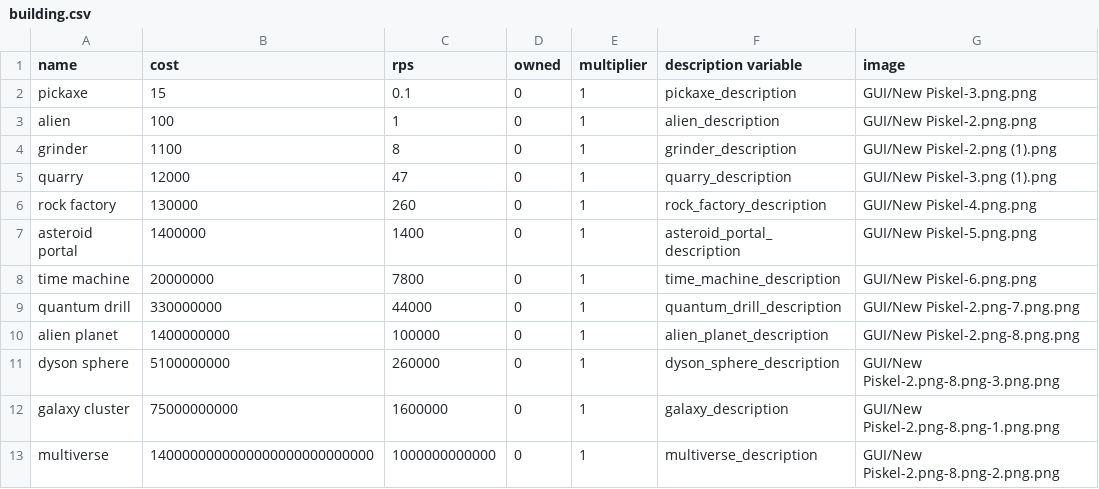
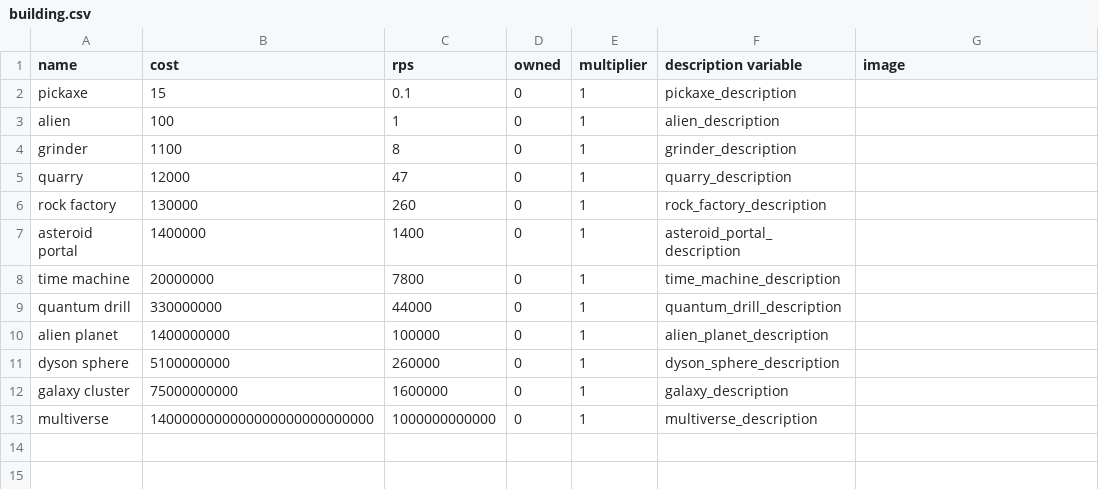
Before and after one commit to CheesyDevil/CP2_Final, a CSV file: Elijah/building.csv, drawn as a sheet.

```diff
--- a/Elijah/building.csv
+++ b/Elijah/building.csv
@@ -1,13 +1,13 @@
 name, cost, rps, owned, multiplier, description variable,image
-pickaxe, 15, 0.1, 0, 1, pickaxe_description, GUI/New Piskel-3.png.png
-alien, 100, 1, 0, 1, alien_description, GUI/New Piskel-2.png.png
-grinder, 1100, 8, 0, 1, grinder_description, GUI/New Piskel-2.png (1).png
-quarry, 12000, 47, 0, 1, quarry_description, GUI/New Piskel-3.png (1).png
-rock factory, 130000, 260, 0, 1, rock_factory_description, GUI/New Piskel-4.png.png
-asteroid portal, 1400000, 1400, 0, 1, asteroid_portal_description, GUI/New Piskel-5.png.png
-time machine, 20000000, 7800, 0, 1, time_machine_description, GUI/New Piskel-6.png.png
-quantum drill, 330000000, 44000, 0, 1, quantum_drill_description, GUI/New Piskel-2.png-7.png.png
-alien planet, 1400000000, 100000, 0 , 1, alien_planet_description, GUI/New Piskel-2.png-8.png.png
-dyson sphere, 5100000000, 260000, 0, 1, dyson_sphere_description, GUI/New Piskel-2.png-8.png-3.png.png
-galaxy cluster, 75000000000, 1600000, 0, 1, galaxy_description, GUI/New Piskel-2.png-8.png-1.png.png
-multiverse, 1400000000000000000000000000, 1000000000000, 0, 1, multiverse_description, GUI/New Piskel-2.png-8.png-2.png.png
+pickaxe, 15, 0.1, 0, 1, pickaxe_description,
+alien, 100, 1, 0, 1, alien_description,
+grinder, 1100, 8, 0, 1, grinder_description,
+quarry, 12000, 47, 0, 1, quarry_description,
+rock factory, 130000, 260, 0, 1, rock_factory_description,
+asteroid portal, 1400000, 1400, 0, 1, asteroid_portal_description,
+time machine, 20000000, 7800, 0, 1, time_machine_description,
+quantum drill, 330000000, 44000, 0, 1, quantum_drill_description,
+alien planet, 1400000000, 100000, 0 , 1, alien_planet_description,
+dyson sphere, 5100000000, 260000, 0, 1, dyson_sphere_description,
+galaxy cluster, 75000000000, 1600000, 0, 1, galaxy_description,
+multiverse, 1400000000000000000000000000, 1000000000000, 0, 1, multiverse_description,
```
Also changed, not shown: 24 other files.
